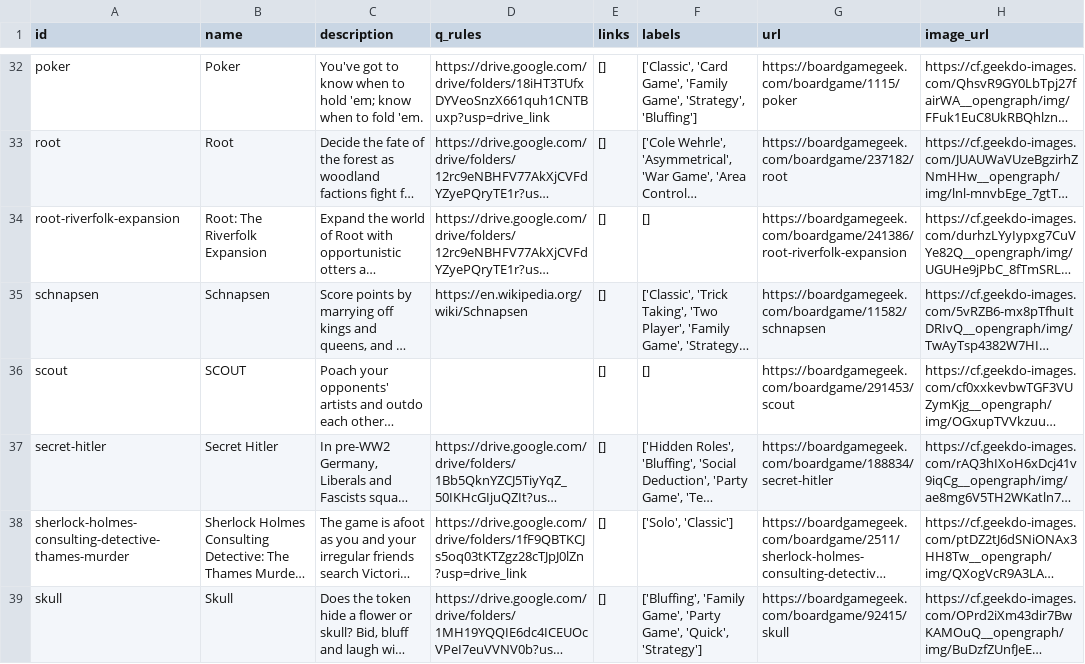
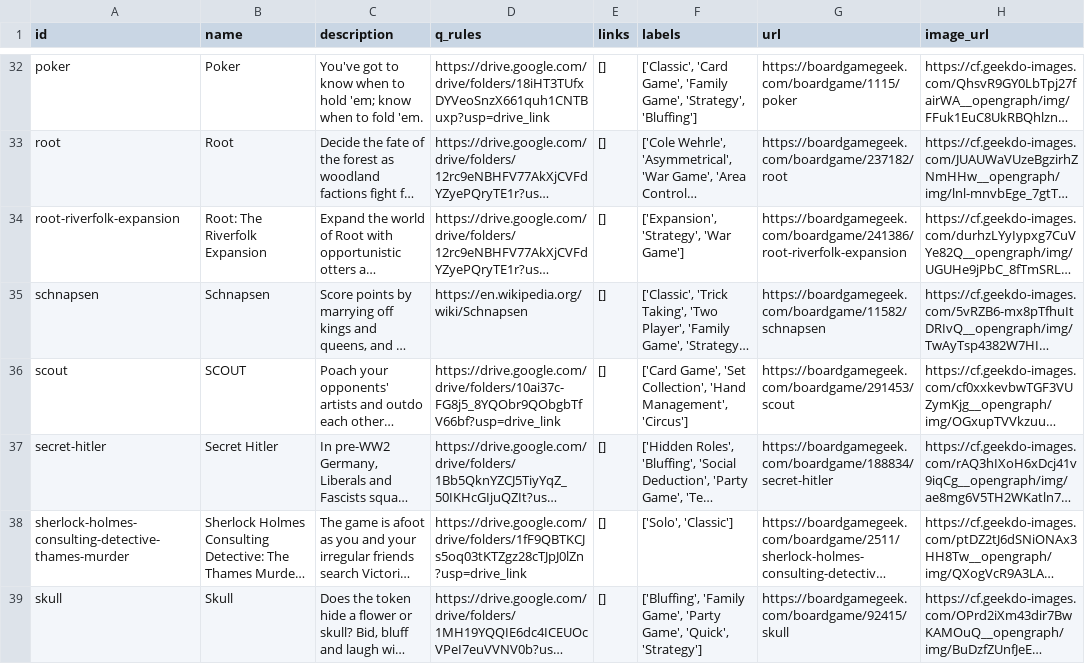
Before and after one commit to sumegim/midheavy, a CSV file: games.csv, drawn as a sheet; only a part is shown, gaps mark what is left out; long unchanged cells end in …; the diff covers the shown part only; the diff names each change by its address in the sheet, - before the commit and + after, or states it on an @@ line.

```diff
--- a/games.csv
+++ b/games.csv
-F34 (labels): []
+F34 (labels): ['Expansion', 'Strategy', 'War Game']
-D36 (q_rules): (empty)
+D36 (q_rules): https://drive.google.com/drive/folders/10ai37c-FG8j5_8YQObr9QObgbTfV66bf?usp=drive_link
-F36 (labels): []
+F36 (labels): ['Card Game', 'Set Collection', 'Hand Management', 'Circus']
```
Also changed, not shown: 17 edited cells elsewhere in this file, 13 other files.
